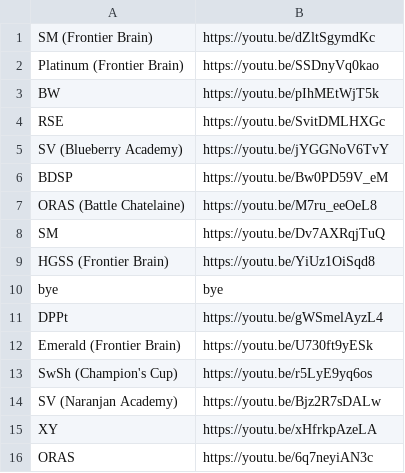
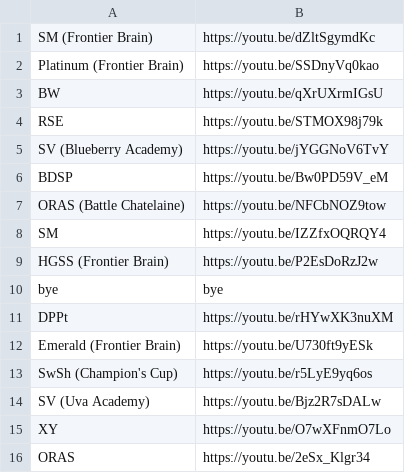
Before and after one commit to jacob-ressler/pmm, a TSV file: data/s5-elite-four-battles.tsv, drawn as a sheet.

```diff
--- a/data/s5-elite-four-battles.tsv
+++ b/data/s5-elite-four-battles.tsv
@@ -2,15 +2,15 @@ SM (Frontier Brain)	https://youtu.be/dZltSgymdKc
 Platinum (Frontier Brain)	https://youtu.be/SSDnyVq0kao
-BW	https://youtu.be/pIhMEtWjT5k
-RSE	https://youtu.be/SvitDMLHXGc
+BW	https://youtu.be/qXrUXrmIGsU
+RSE	https://youtu.be/STMOX98j79k
 SV (Blueberry Academy)	https://youtu.be/jYGGNoV6TvY
 BDSP	https://youtu.be/Bw0PD59V_eM
-ORAS (Battle Chatelaine)	https://youtu.be/M7ru_eeOeL8
-SM	https://youtu.be/Dv7AXRqjTuQ
-HGSS (Frontier Brain)	https://youtu.be/YiUz1OiSqd8
+ORAS (Battle Chatelaine)	https://youtu.be/NFCbNOZ9tow
+SM	https://youtu.be/IZZfxOQRQY4
+HGSS (Frontier Brain)	https://youtu.be/P2EsDoRzJ2w
 bye	bye
-DPPt	https://youtu.be/gWSmelAyzL4
+DPPt	https://youtu.be/rHYwXK3nuXM
 Emerald (Frontier Brain)	https://youtu.be/U730ft9yESk
 SwSh (Champion's Cup)	https://youtu.be/r5LyE9yq6os
-SV (Naranjan Academy)	https://youtu.be/Bjz2R7sDALw
-XY	https://youtu.be/xHfrkpAzeLA
-ORAS	https://youtu.be/6q7neyiAN3c
+SV (Uva Academy)	https://youtu.be/Bjz2R7sDALw
+XY	https://youtu.be/O7wXFnmO7Lo
+ORAS	https://youtu.be/2eSx_Klgr34
```
Also changed, not shown: data/s5-legendary-mythical-battles.tsv, data/s5-mystery-dungeons.tsv, 2 other files.
